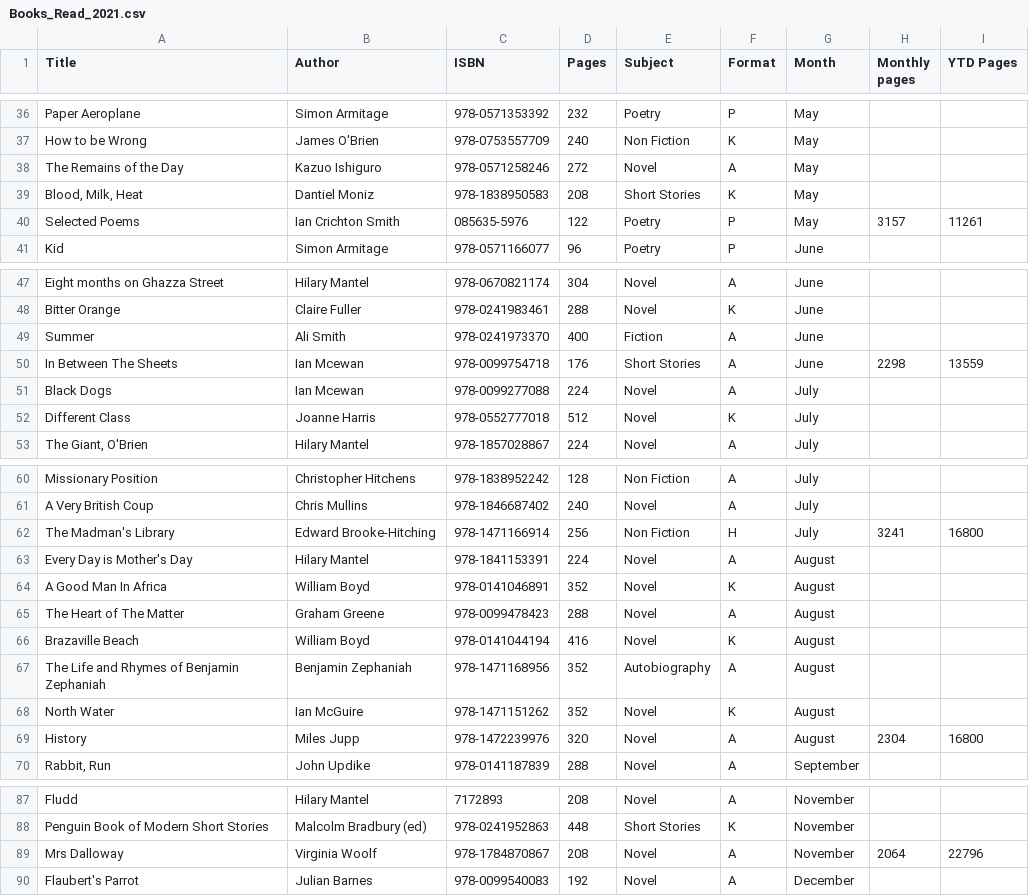
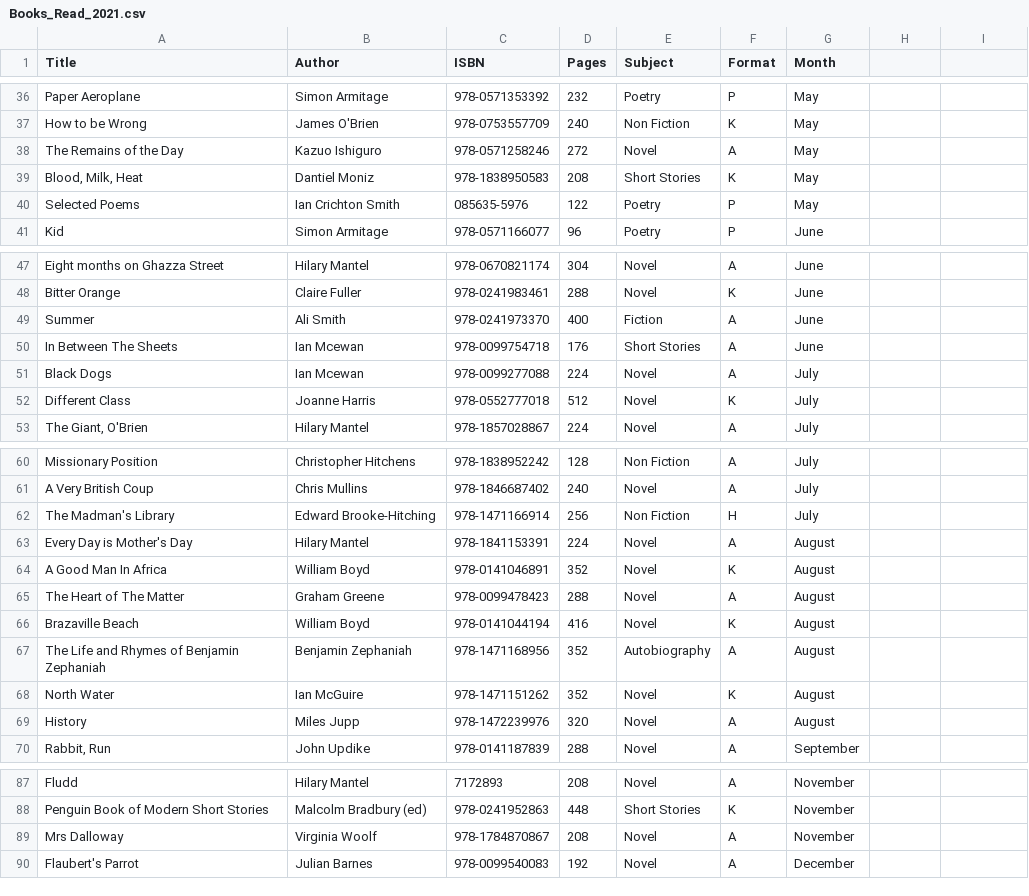
Before and after one commit to watty62/books_read, a CSV file: Books_Read_2021.csv, drawn as a sheet; only a part is shown, gaps mark what is left out; the diff covers the shown part only; the diff names each change by its address in the sheet, - before the commit and + after, or states it on an @@ line.

```diff
--- a/Books_Read_2021.csv
+++ b/Books_Read_2021.csv
-H1: Monthly pages
+H1: (empty)
-I1: YTD Pages
+I1: (empty)
-H40: 3157
+H40: (empty)
-I40: 11261
+I40: (empty)
-H50: 2298
+H50: (empty)
-I50: 13559
+I50: (empty)
-H62: 3241
+H62: (empty)
-I62: 16800
+I62: (empty)
-H69: 2304
+H69: (empty)
-I69: 16800
+I69: (empty)
-H89: 2064
+H89: (empty)
-I89: 22796
+I89: (empty)
```
Also changed, not shown: 16 edited cells elsewhere in this file, Books_Read_2019.csv.
